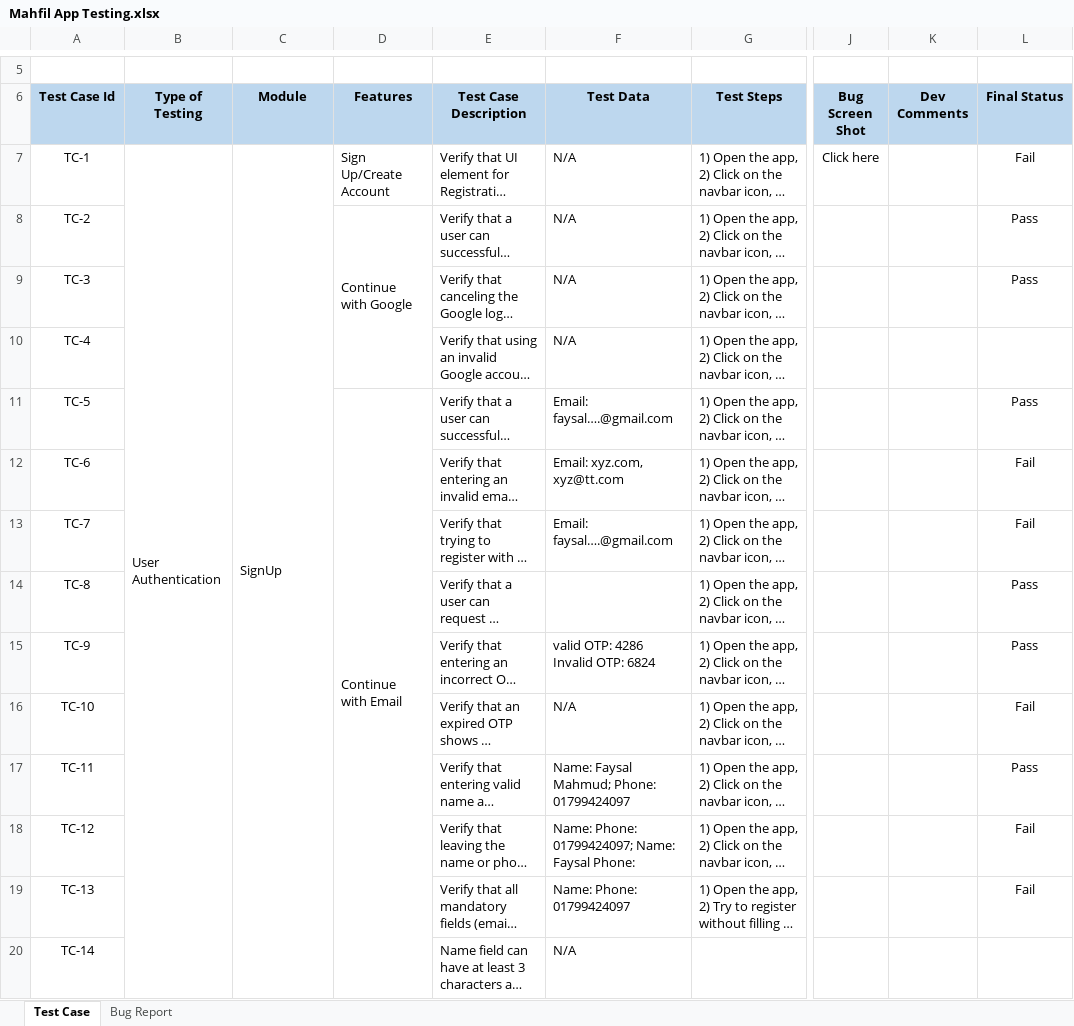
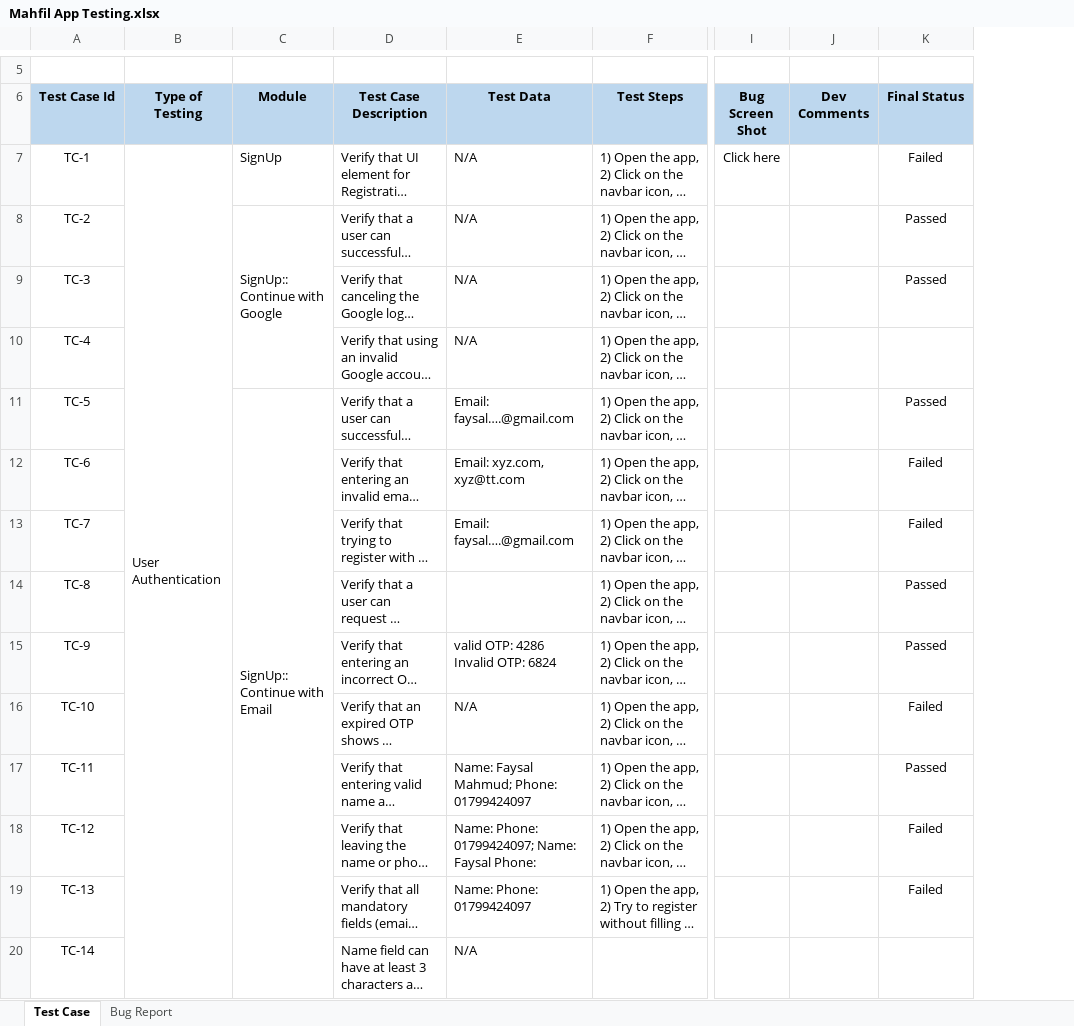
Before and after one commit to Faysal-MD/SQA-Sample-Works, an Excel workbook: Manual Testing/Test Case Writing/Mobile Application Testing/Mahfil App Testing.xlsx, sheet Test Case, drawn as a sheet; only a part is shown, gaps mark what is left out; long unchanged cells end in …; values as stored, in another font and other column widths than the file's, no borders; removed rows and columns are numbered as before the commit, all else as after; the diff covers the shown part only; the diff names each change by its address in the sheet, - before the commit and + after, or states it on an @@ line.

Commit message:
MahfilAppTesting

```diff
--- a/Manual Testing/Test Case Writing/Mobile Application Testing/Mahfil App Testing.xlsx (sheet Test Case)
+++ b/Manual Testing/Test Case Writing/Mobile Application Testing/Mahfil App Testing.xlsx (sheet Test Case)
-column D (Features), rows 7-11: Sign Up/Create Account | Continue with Google |  |  | Continue with Email
-C7:C28 merged
-K7 (Final Status): Fail
+K7 (Final Status): Failed
-C8 (Module): (empty)
+C8 (Module): SignUp:: Continue with Google
+C8:C10 merged
-K8:K9 (Final Status): Pass
+K8:K9 (Final Status): Passed
-C11 (Module): (empty)
+C11 (Module): SignUp:: Continue with Email
+C11:C20 merged
-K11 (Final Status): Pass
+K11 (Final Status): Passed
-K12:K13 (Final Status): Fail
+K12:K13 (Final Status): Failed
-K14:K15 (Final Status): Pass
+K14:K15 (Final Status): Passed
-K16 (Final Status): Fail
+K16 (Final Status): Failed
-K17 (Final Status): Pass
+K17 (Final Status): Passed
-K18:K19 (Final Status): Fail
+K18:K19 (Final Status): Failed
```
Also changed, not shown: 16 added rows, 34 edited cells, cell formats and merged cells elsewhere in this sheet.
